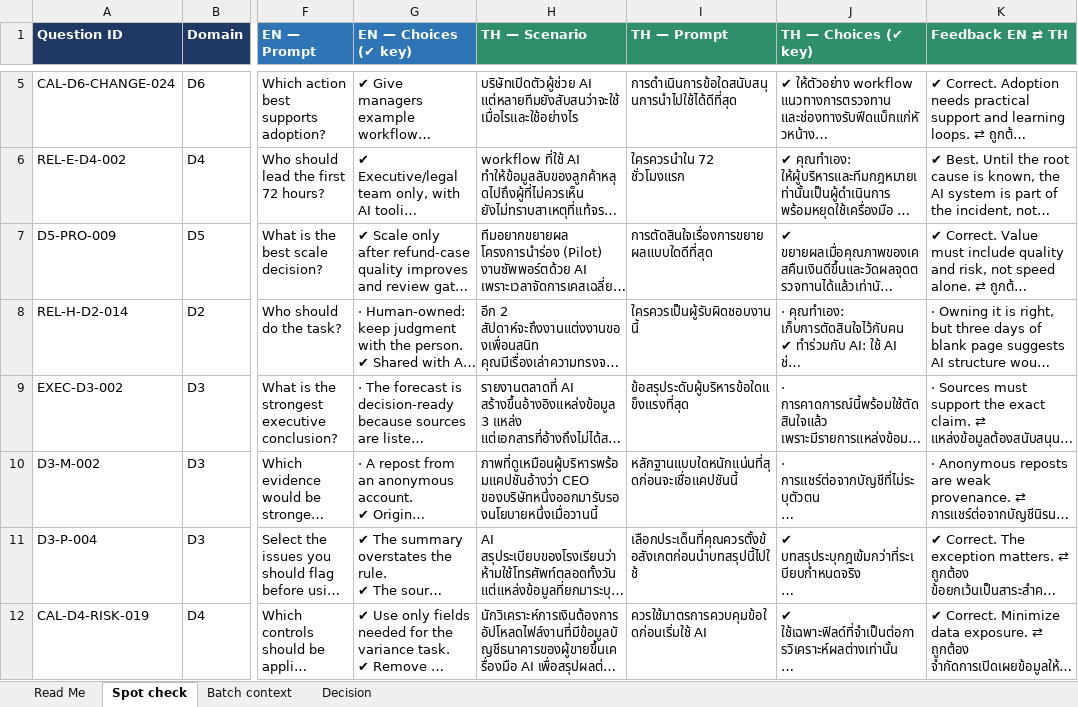
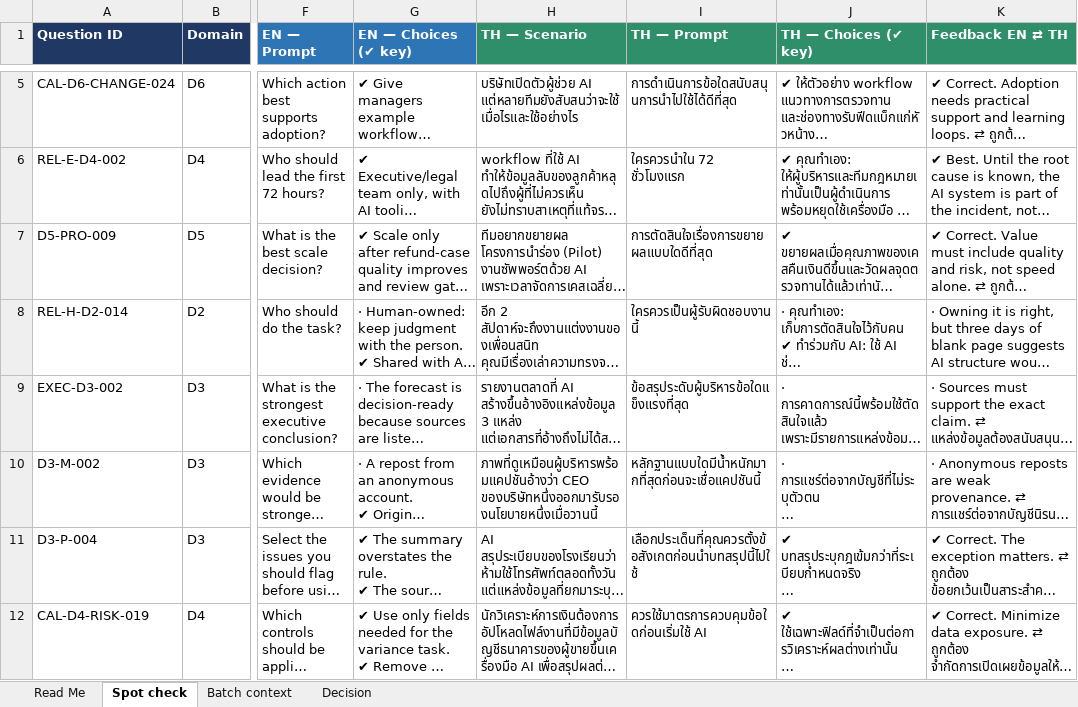
Before and after one commit to sctest3220-a11y/sc-new-horizon, an Excel workbook: exports/New_Horizon_Thai_Batch1_SpotCheck_Round2.xlsx, sheet Spot check, drawn as a sheet; only a part is shown, gaps mark what is left out; long unchanged cells end in …; values as stored, in another font and other column widths than the file's, no borders; charts and pictures and conditional formats not drawn; the diff covers the shown part only; the diff names each change by its address in the sheet, - before the commit and + after, or states it on an @@ line.

Commit message:
Approve Thai batch 3 (spot check 20/20); align batches 1–2 to glossary decisions; reissue batch 1 round-2 sample

```diff
--- a/exports/New_Horizon_Thai_Batch1_SpotCheck_Round2.xlsx (sheet Spot check)
+++ b/exports/New_Horizon_Thai_Batch1_SpotCheck_Round2.xlsx (sheet Spot check)
-I10 (TH — Prompt): หลักฐานแบบใดหนักแน่นที่สุดก่อนจะเชื่อแคปชันนี้
+I10 (TH — Prompt): หลักฐานแบบใดมีน้ำหนักมากที่สุดก่อนจะเชื่อแคปชันนี้
```
Also changed, not shown: 6 edited cells elsewhere in this sheet, sheet Decision, sheet Read Me, charts or pictures, 10 other files.
